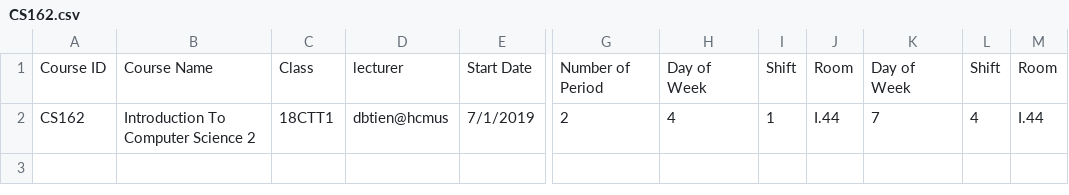
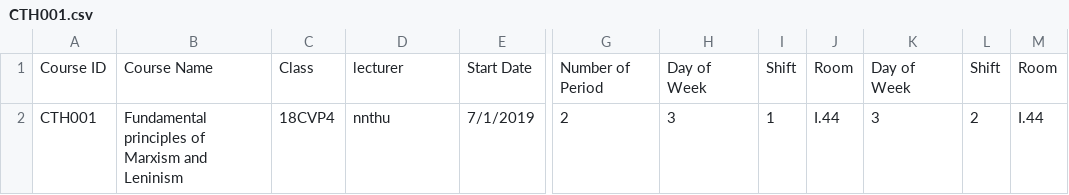
Before and after one commit to hdmthao/SMSys, a CSV file: src/import/course/CTH001.csv (was src/data/import/course/CS162.csv), drawn as a sheet; only a part is shown, gaps mark what is left out; the diff names each change by its address in the sheet, - before the commit and + after, or states it on an @@ line.

```diff
--- a/src/data/import/course/CS162.csv
+++ b/src/import/course/CTH001.csv
-A2: CS162
+A2: CTH001
-B2: Introduction To Computer Science 2
+B2: Fundamental principles of Marxism and Leninism
-C2: 18CTT1
+C2: 18CVP4
-D2: dbtien@hcmus
+D2: nnthu
-H2: 4
+H2: 3
-K2: 7
+K2: 3
-L2: 4
+L2: 2
```
Also changed, not shown: src/import/course/CS162.csv, 55 other files.
